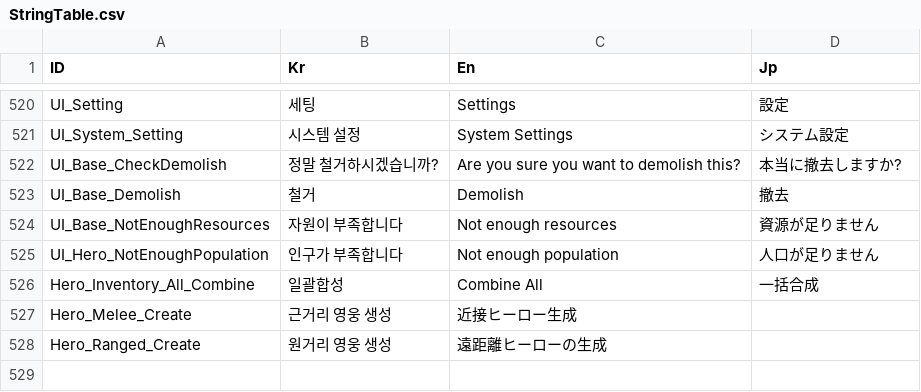
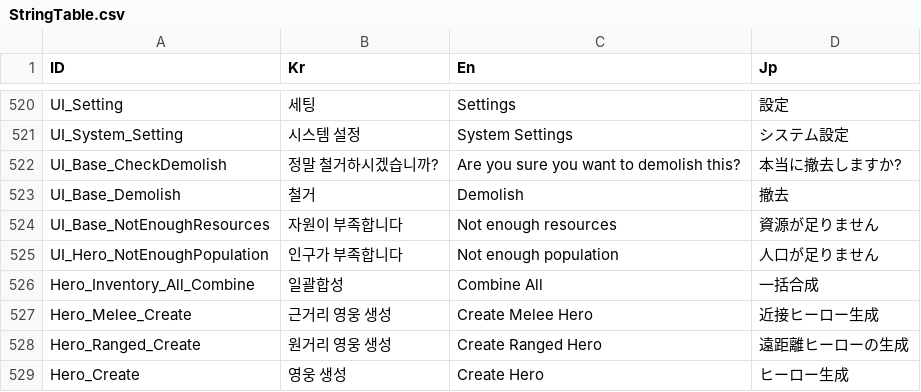
Before and after one commit to Miniro9322/TeamProject, a CSV file: Assets/Resources/DataTable/StringTable.csv, drawn as a sheet; only a part is shown, gaps mark what is left out.

```diff
--- a/Assets/Resources/DataTable/StringTable.csv
+++ b/Assets/Resources/DataTable/StringTable.csv
@@ -526,3 +526,4 @@ UI_Hero_NotEnoughPopulation,인구가 부족합니다,Not enough population,人
 Hero_Inventory_All_Combine,일괄합성,Combine All,一括合成
-Hero_Melee_Create,근거리 영웅 생성,近接ヒーロー生成,
-Hero_Ranged_Create,원거리 영웅 생성,遠距離ヒーローの生成,
+Hero_Melee_Create,근거리 영웅 생성,Create Melee Hero,近接ヒーロー生成
+Hero_Ranged_Create,원거리 영웅 생성,Create Ranged Hero,遠距離ヒーローの生成
+Hero_Create,영웅 생성,Create Hero,ヒーロー生成
```
Also changed, not shown: 7 other files.
